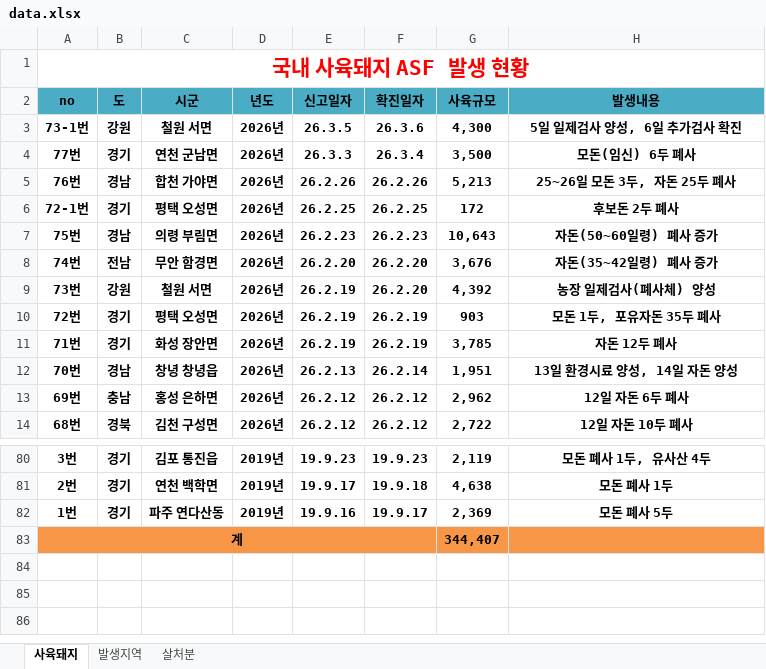
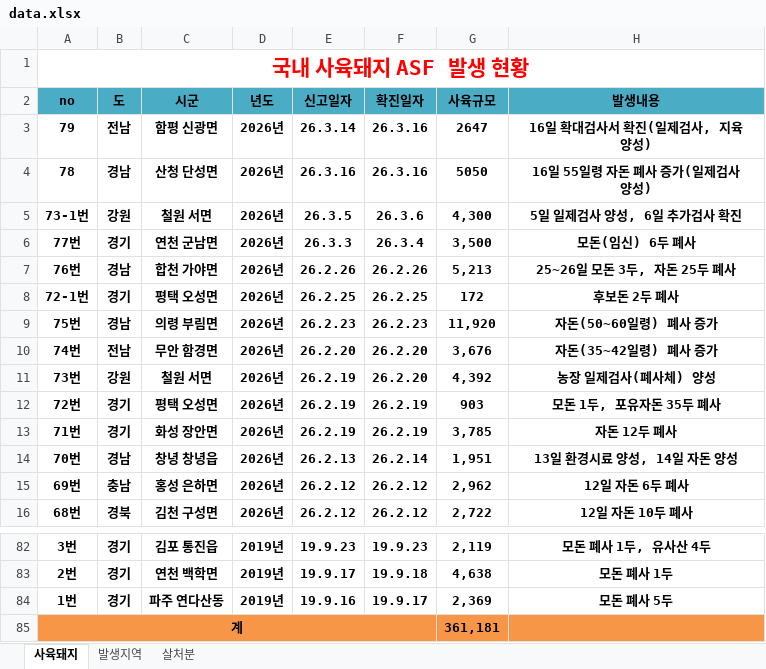
Before and after one commit to jinkiyun-create/asf-web, an Excel workbook: data.xlsx, sheet 사육돼지, drawn as a sheet; only a part is shown, gaps mark what is left out; values as stored, in another font and other column widths than the file's, no borders; addresses are those after the commit; the diff names each change by its address in the sheet, - before the commit and + after, or states it on an @@ line.

Commit message:
Add files via upload

```diff
--- a/data.xlsx (sheet 사육돼지)
+++ b/data.xlsx (sheet 사육돼지)
+row 3: 79 | 전남 | 함평 신광면 | 2026년 | 26.3.14 | 26.3.16 | 2647 | 16일 확대검사서 확진(일제검사, 지육 양성)
+row 4: 78 | 경남 | 산청 단성면 | 2026년 | 26.3.16 | 26.3.16 | 5050 | 16일 55일령 자돈 폐사 증가(일제검사 양성)
-G9 (사육규모): 10,643
+G9 (사육규모): 11,920
-G85 (사육규모): 344,407
+G85 (사육규모): 361,181
```
